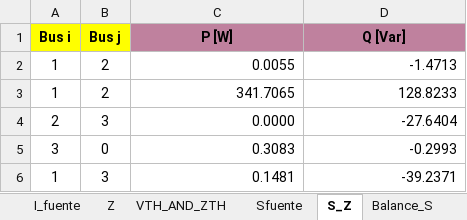
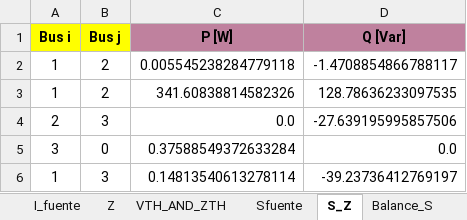
Before and after one commit to GeorgesG69/Proyecto-Final-EC1251-Luisana-Paolo-Georges-, an Excel workbook: Tarea 3.xlsx, sheet S_Z, drawn as a sheet; values as stored, in another font and other column widths than the file's, no borders; the diff names each change by its address in the sheet, - before the commit and + after, or states it on an @@ line.

```diff
--- a/Tarea 3.xlsx (sheet S_Z)
+++ b/Tarea 3.xlsx (sheet S_Z)
-C2 (P [W]): 0.0055
+C2 (P [W]): 0.005545238284779118
-D2 (Q [Var]): -1.4713
+D2 (Q [Var]): -1.4708854866788117
-C3 (P [W]): 341.7065
+C3 (P [W]): 341.60838814582326
-D3 (Q [Var]): 128.8233
+D3 (Q [Var]): 128.78636233097535
-C4 (P [W]): 0.0000
+C4 (P [W]): 0.0
-D4 (Q [Var]): -27.6404
+D4 (Q [Var]): -27.639195995857506
-C5 (P [W]): 0.3083
+C5 (P [W]): 0.37588549372633284
-D5 (Q [Var]): -0.2993
+D5 (Q [Var]): 0.0
-C6 (P [W]): 0.1481
+C6 (P [W]): 0.14813540613278114
-D6 (Q [Var]): -39.2371
+D6 (Q [Var]): -39.23736412769197
```
Also changed, not shown: sheet Balance_S, sheet VTH_AND_ZTH, sheet Sfuente, sheet V_fuente, 20 other files.
